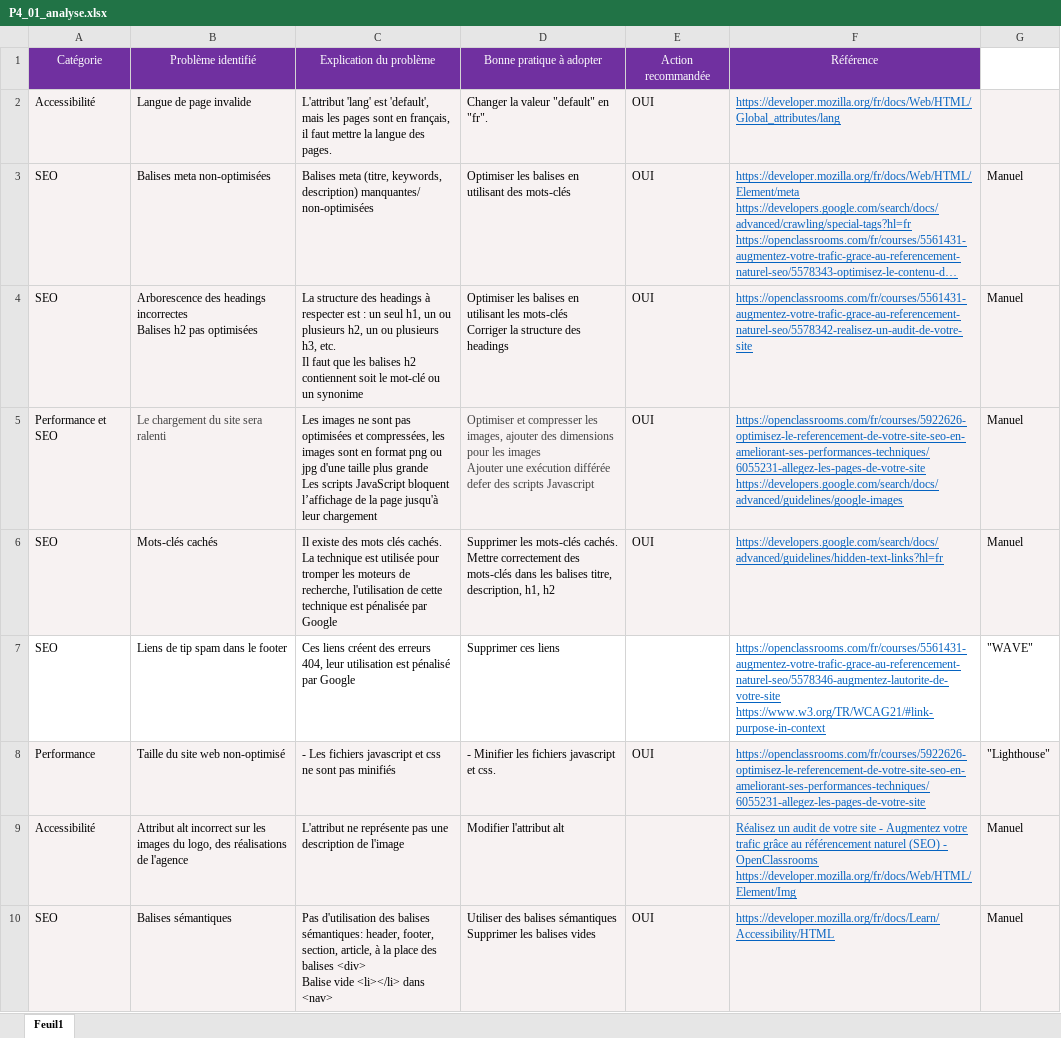
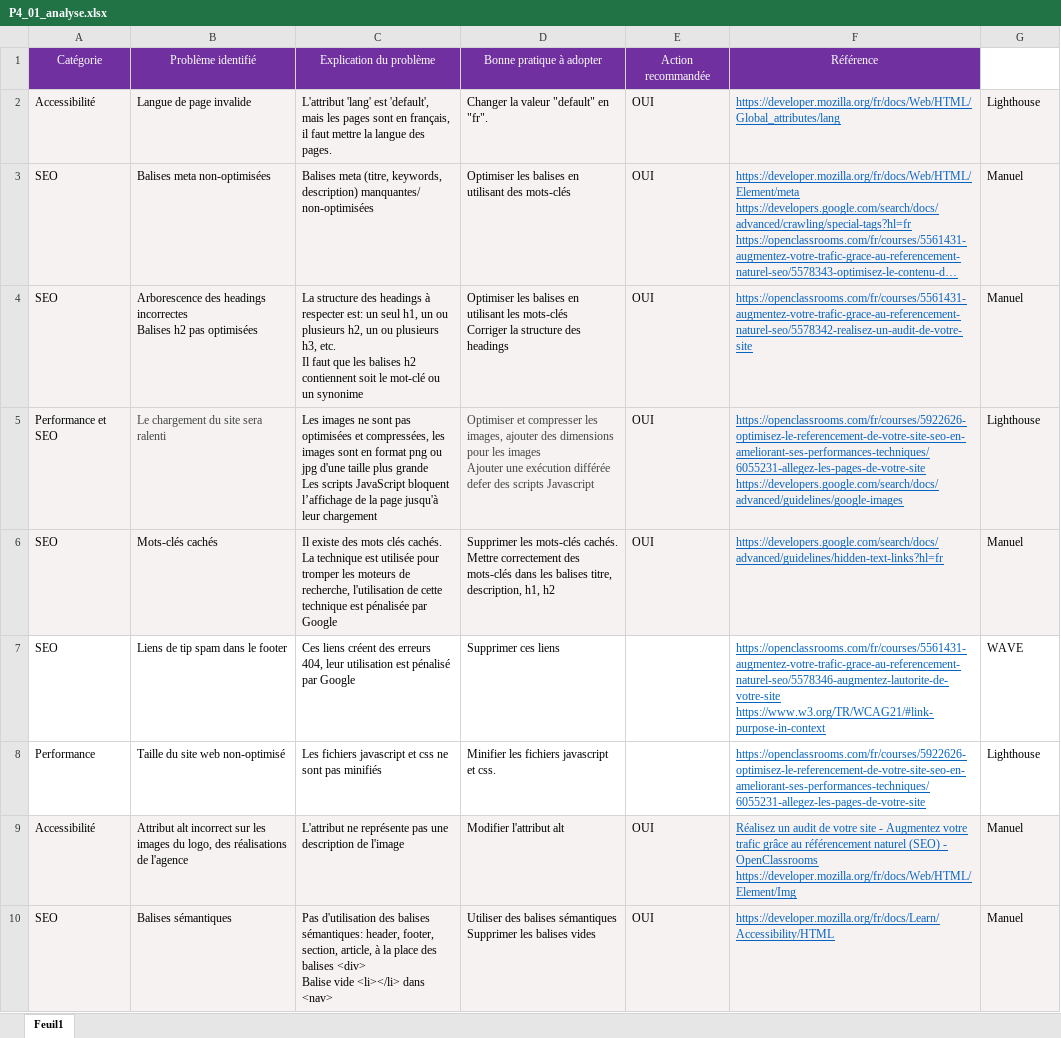
Before and after one commit to michaelaboctario/MihaelaBucatariu_4_08022022, an Excel workbook: Rapports/P4_01_analyse.xlsx, sheet Feuil1, drawn as a sheet; only a part is shown; long unchanged cells end in …; values as stored, in another font and other column widths than the file's, no borders; the diff covers the shown part only; the diff names each change by its address in the sheet, - before the commit and + after, or states it on an @@ line.

Commit message:
modify raport analyse

```diff
--- a/Rapports/P4_01_analyse.xlsx (sheet Feuil1)
+++ b/Rapports/P4_01_analyse.xlsx (sheet Feuil1)
-G2: (empty)
+G2: Lighthouse
-C4: …à respecter est : un seul…
+C4: …à respecter est: un seul…
-G5: Manuel
+G5: Lighthouse
-G7: "WAVE"
+G7: WAVE
-A8:G8 fill: #F7F2F2
+A8:G8 fill: none
-C8: - Les fichiers…
+C8: Les fichiers…
-D8: - Minifier les fichiers javascript et css.
+D8: Minifier les fichiers javascript et css.
-E8: OUI
+E8: (empty)
-G8: "Lighthouse"
+G8: Lighthouse
-E9: (empty)
+E9: OUI
```
Also changed, not shown: 1 added row, 39 removed rows, 8 edited cells and cell formats elsewhere in this sheet.
